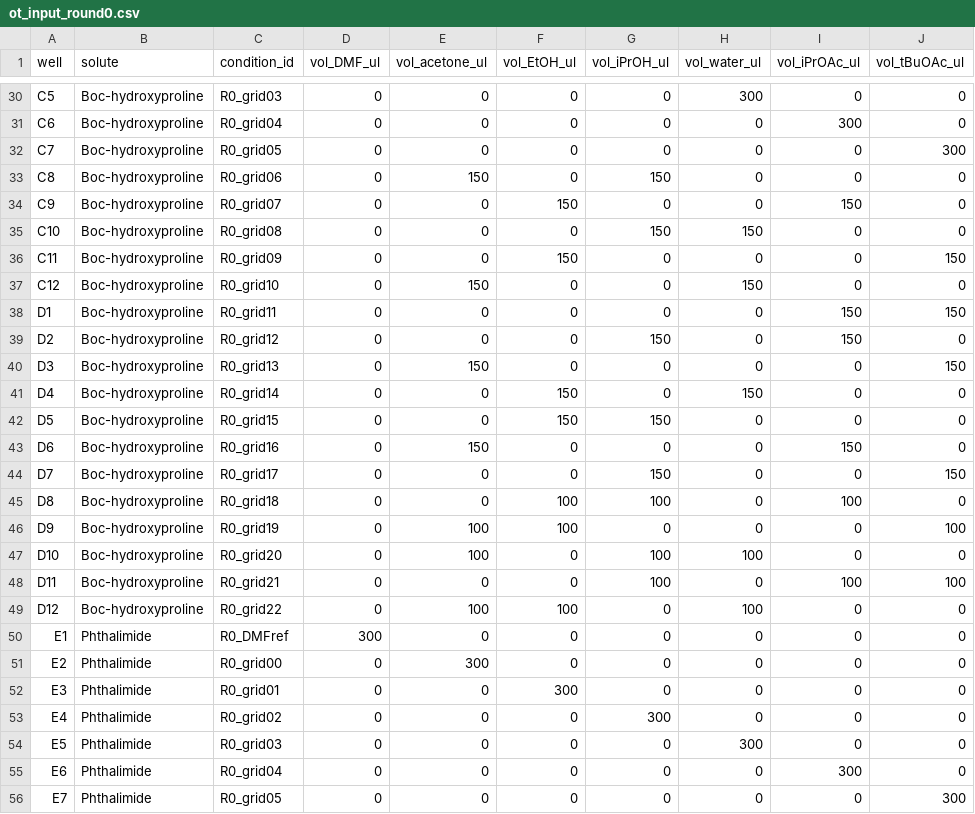
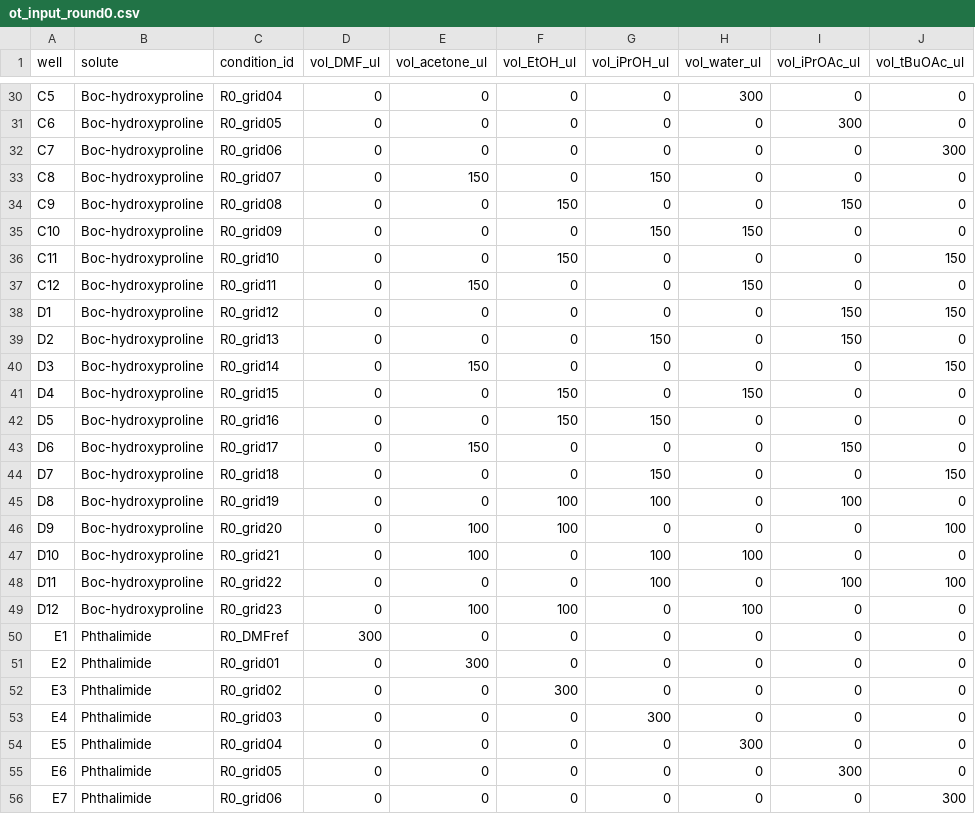
Before and after one commit to zahmiriajoh/SwissSigma-SDLhack, a CSV file: OT protocols/examples/ot_input_round0.csv, drawn as a sheet; only a part is shown, gaps mark what is left out; the diff covers the shown part only; the diff names each change by its address in the sheet, - before the commit and + after, or states it on an @@ line.

```diff
--- a/OT protocols/examples/ot_input_round0.csv
+++ b/OT protocols/examples/ot_input_round0.csv
-C30 (condition_id): R0_grid03
+C30 (condition_id): R0_grid04
-C31 (condition_id): R0_grid04
+C31 (condition_id): R0_grid05
-C32 (condition_id): R0_grid05
+C32 (condition_id): R0_grid06
-C33 (condition_id): R0_grid06
+C33 (condition_id): R0_grid07
-C34 (condition_id): R0_grid07
+C34 (condition_id): R0_grid08
-C35 (condition_id): R0_grid08
+C35 (condition_id): R0_grid09
-C36 (condition_id): R0_grid09
+C36 (condition_id): R0_grid10
-C37 (condition_id): R0_grid10
+C37 (condition_id): R0_grid11
-C38 (condition_id): R0_grid11
+C38 (condition_id): R0_grid12
-C39 (condition_id): R0_grid12
+C39 (condition_id): R0_grid13
-C40 (condition_id): R0_grid13
+C40 (condition_id): R0_grid14
-C41 (condition_id): R0_grid14
+C41 (condition_id): R0_grid15
-C42 (condition_id): R0_grid15
+C42 (condition_id): R0_grid16
-C43 (condition_id): R0_grid16
+C43 (condition_id): R0_grid17
-C44 (condition_id): R0_grid17
+C44 (condition_id): R0_grid18
-C45 (condition_id): R0_grid18
+C45 (condition_id): R0_grid19
-C46 (condition_id): R0_grid19
+C46 (condition_id): R0_grid20
-C47 (condition_id): R0_grid20
+C47 (condition_id): R0_grid21
-C48 (condition_id): R0_grid21
+C48 (condition_id): R0_grid22
-C49 (condition_id): R0_grid22
+C49 (condition_id): R0_grid23
-C51 (condition_id): R0_grid00
+C51 (condition_id): R0_grid01
-C52 (condition_id): R0_grid01
+C52 (condition_id): R0_grid02
-C53 (condition_id): R0_grid02
+C53 (condition_id): R0_grid03
-C54 (condition_id): R0_grid03
+C54 (condition_id): R0_grid04
-C55 (condition_id): R0_grid04
+C55 (condition_id): R0_grid05
-C56 (condition_id): R0_grid05
+C56 (condition_id): R0_grid06
```
Also changed, not shown: 66 edited cells elsewhere in this file, OT protocols/examples/plate_map_round0.csv, OT protocols/examples/suggestions_round0.csv.
